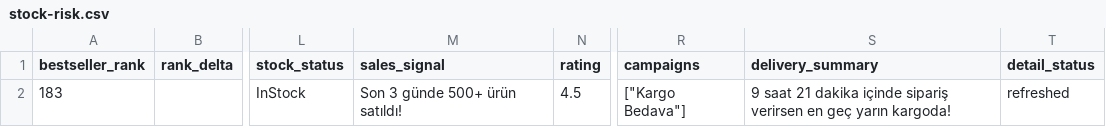
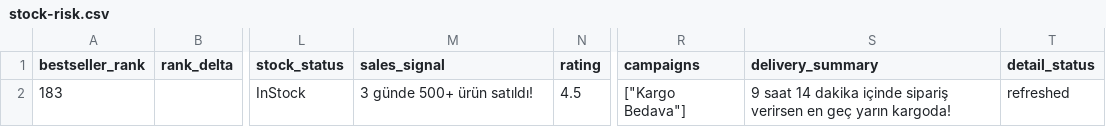
Before and after one commit to caner8047-coder/Trendyol, a CSV file: categories/supermarket/lists/2026-08-17/stock-risk.csv, drawn as a sheet; only a part is shown, gaps mark what is left out; the diff names each change by its address in the sheet, - before the commit and + after, or states it on an @@ line.

```diff
--- a/categories/supermarket/lists/2026-08-17/stock-risk.csv
+++ b/categories/supermarket/lists/2026-08-17/stock-risk.csv
-M2 (sales_signal): Son 3 günde 500+ ürün satıldı!
+M2 (sales_signal): 3 günde 500+ ürün satıldı!
-S2 (delivery_summary): 9 saat 21 dakika içinde…
+S2 (delivery_summary): 9 saat 14 dakika içinde…
```
Also changed, not shown: categories/supermarket/data/history.csv, categories/supermarket/data/latest.csv, 14 other files.
